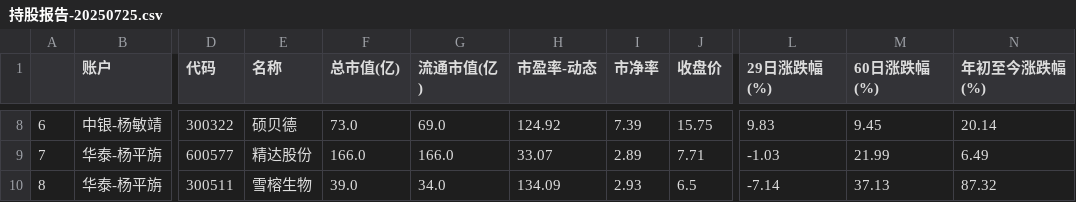
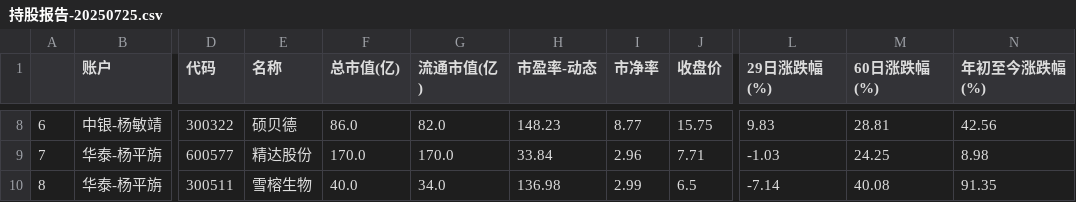
Before and after one commit to ZaxShen/value_investing, a CSV file: China/data/holding_stocks/reports/持股报告-20250725.csv, drawn as a sheet; only a part is shown, gaps mark what is left out; the diff covers the shown part only; the diff names each change by its address in the sheet, - before the commit and + after, or states it on an @@ line.

```diff
--- a/China/data/holding_stocks/reports/持股报告-20250725.csv
+++ b/China/data/holding_stocks/reports/持股报告-20250725.csv
-F8 (总市值(亿)): 73.0
+F8 (总市值(亿)): 86.0
-G8 (流通市值(亿)): 69.0
+G8 (流通市值(亿)): 82.0
-H8 (市盈率-动态): 124.92
+H8 (市盈率-动态): 148.23
-I8 (市净率): 7.39
+I8 (市净率): 8.77
-M8 (60日涨跌幅(%)): 9.45
+M8 (60日涨跌幅(%)): 28.81
-N8 (年初至今涨跌幅(%)): 20.14
+N8 (年初至今涨跌幅(%)): 42.56
-F9 (总市值(亿)): 166.0
+F9 (总市值(亿)): 170.0
-G9 (流通市值(亿)): 166.0
+G9 (流通市值(亿)): 170.0
-H9 (市盈率-动态): 33.07
+H9 (市盈率-动态): 33.84
-I9 (市净率): 2.89
+I9 (市净率): 2.96
-M9 (60日涨跌幅(%)): 21.99
+M9 (60日涨跌幅(%)): 24.25
-N9 (年初至今涨跌幅(%)): 6.49
+N9 (年初至今涨跌幅(%)): 8.98
-F10 (总市值(亿)): 39.0
+F10 (总市值(亿)): 40.0
-H10 (市盈率-动态): 134.09
+H10 (市盈率-动态): 136.98
-I10 (市净率): 2.93
+I10 (市净率): 2.99
-M10 (60日涨跌幅(%)): 37.13
+M10 (60日涨跌幅(%)): 40.08
-N10 (年初至今涨跌幅(%)): 87.32
+N10 (年初至今涨跌幅(%)): 91.35
```
Also changed, not shown: 31 edited cells elsewhere in this file, 14 other files.
